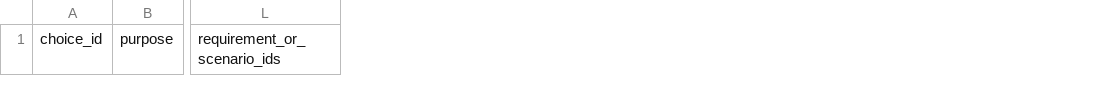
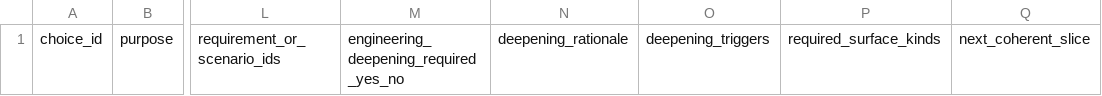
Before and after one commit to yejuntak/hcai-deployment-readiness, a CSV file: Templates/choice-review.csv, drawn as a sheet; only a part is shown, gaps mark what is left out; the diff names each change by its address in the sheet, - before the commit and + after, or states it on an @@ line.

Commit message:
Update choice-review CSV template

```diff
--- a/Templates/choice-review.csv
+++ b/Templates/choice-review.csv
+column M, row 1: engineering_deepening_required_yes_no
+column N, row 1: deepening_rationale
+column O, row 1: deepening_triggers
+column P, row 1: required_surface_kinds
+column Q, row 1: next_coherent_slice
```
